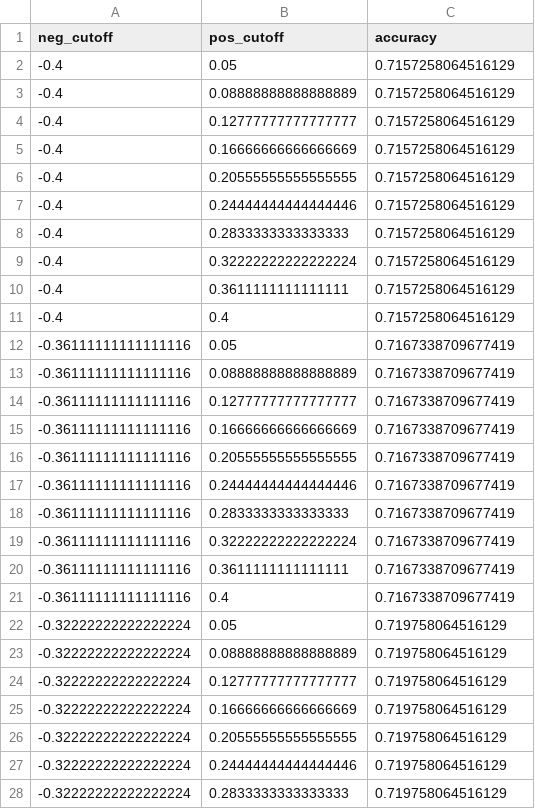
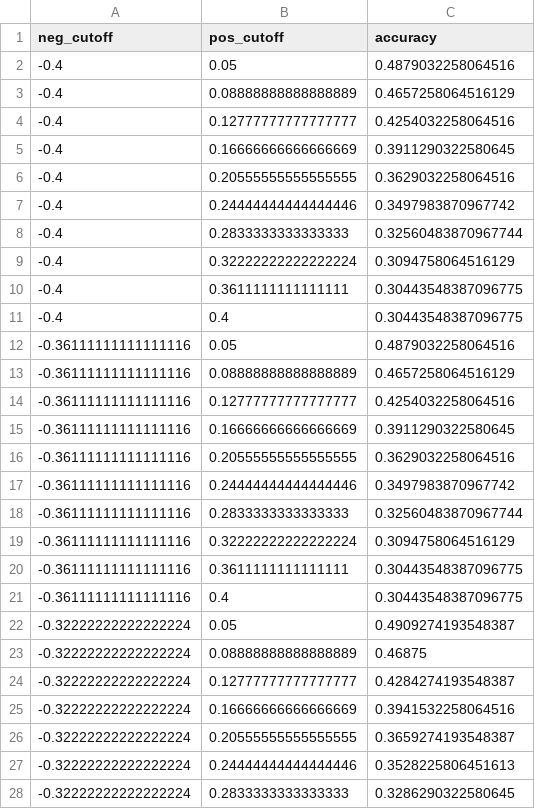
Before and after one commit to Pinaki19/Internship, a CSV file: textblob_sentiment_results.csv, drawn as a sheet; only a part is shown; the diff covers the shown part only.

```diff
--- a/textblob_sentiment_results.csv
+++ b/textblob_sentiment_results.csv
@@ -1,28 +1,28 @@
 neg_cutoff,pos_cutoff,accuracy
--0.4,0.05,0.7157258064516129
--0.4,0.08888888888888889,0.7157258064516129
--0.4,0.12777777777777777,0.7157258064516129
--0.4,0.16666666666666669,0.7157258064516129
--0.4,0.20555555555555555,0.7157258064516129
--0.4,0.24444444444444446,0.7157258064516129
--0.4,0.2833333333333333,0.7157258064516129
--0.4,0.32222222222222224,0.7157258064516129
--0.4,0.3611111111111111,0.7157258064516129
--0.4,0.4,0.7157258064516129
--0.36111111111111116,0.05,0.7167338709677419
--0.36111111111111116,0.08888888888888889,0.7167338709677419
--0.36111111111111116,0.12777777777777777,0.7167338709677419
--0.36111111111111116,0.16666666666666669,0.7167338709677419
--0.36111111111111116,0.20555555555555555,0.7167338709677419
--0.36111111111111116,0.24444444444444446,0.7167338709677419
--0.36111111111111116,0.2833333333333333,0.7167338709677419
--0.36111111111111116,0.32222222222222224,0.7167338709677419
--0.36111111111111116,0.3611111111111111,0.7167338709677419
--0.36111111111111116,0.4,0.7167338709677419
--0.32222222222222224,0.05,0.719758064516129
--0.32222222222222224,0.08888888888888889,0.719758064516129
--0.32222222222222224,0.12777777777777777,0.719758064516129
--0.32222222222222224,0.16666666666666669,0.719758064516129
--0.32222222222222224,0.20555555555555555,0.719758064516129
--0.32222222222222224,0.24444444444444446,0.719758064516129
--0.32222222222222224,0.2833333333333333,0.719758064516129
+-0.4,0.05,0.4879032258064516
+-0.4,0.08888888888888889,0.4657258064516129
+-0.4,0.12777777777777777,0.4254032258064516
+-0.4,0.16666666666666669,0.3911290322580645
+-0.4,0.20555555555555555,0.3629032258064516
+-0.4,0.24444444444444446,0.3497983870967742
+-0.4,0.2833333333333333,0.32560483870967744
+-0.4,0.32222222222222224,0.3094758064516129
+-0.4,0.3611111111111111,0.30443548387096775
+-0.4,0.4,0.30443548387096775
+-0.36111111111111116,0.05,0.4879032258064516
+-0.36111111111111116,0.08888888888888889,0.4657258064516129
+-0.36111111111111116,0.12777777777777777,0.4254032258064516
+-0.36111111111111116,0.16666666666666669,0.3911290322580645
+-0.36111111111111116,0.20555555555555555,0.3629032258064516
+-0.36111111111111116,0.24444444444444446,0.3497983870967742
+-0.36111111111111116,0.2833333333333333,0.32560483870967744
+-0.36111111111111116,0.32222222222222224,0.3094758064516129
+-0.36111111111111116,0.3611111111111111,0.30443548387096775
+-0.36111111111111116,0.4,0.30443548387096775
+-0.32222222222222224,0.05,0.4909274193548387
+-0.32222222222222224,0.08888888888888889,0.46875
+-0.32222222222222224,0.12777777777777777,0.4284274193548387
+-0.32222222222222224,0.16666666666666669,0.3941532258064516
+-0.32222222222222224,0.20555555555555555,0.3659274193548387
+-0.32222222222222224,0.24444444444444446,0.3528225806451613
+-0.32222222222222224,0.2833333333333333,0.3286290322580645
```
Also changed, not shown: 73 edited cells elsewhere in this file, cleaned_notes.csv, 11 other files.
